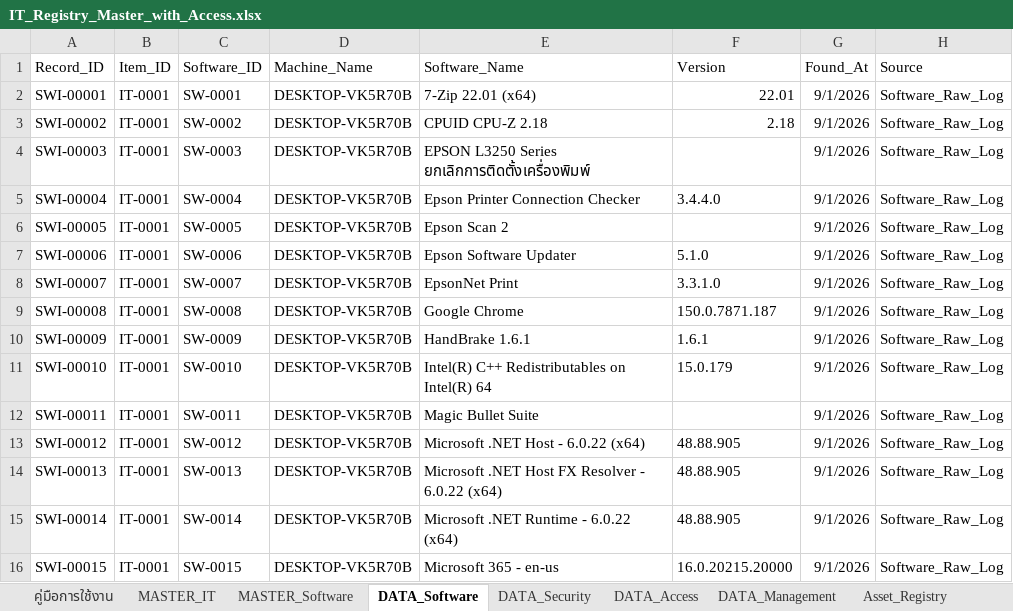
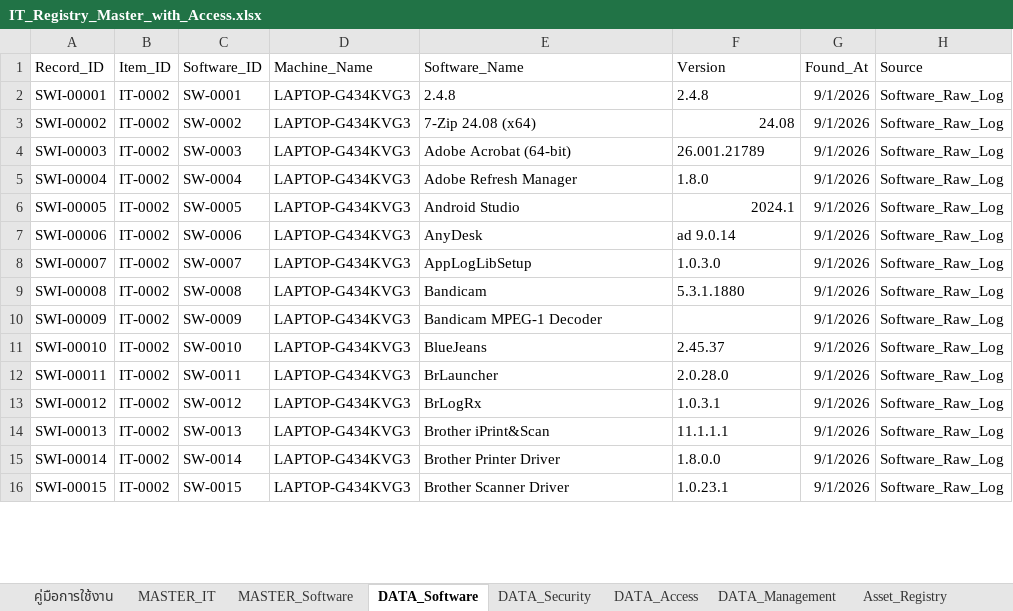
Before and after one commit to IT-htg/Executive, an Excel workbook: IT_Registry_Master_with_Access.xlsx, sheet DATA_Software, drawn as a sheet; only a part is shown; values as stored, in another font and other column widths than the file's, no borders; charts and pictures not drawn; the diff covers the shown part only; the diff names each change by its address in the sheet, - before the commit and + after, or states it on an @@ line.

Commit message:
Auto-update dashboard data 2026-10-01 16:56

```diff
--- a/IT_Registry_Master_with_Access.xlsx (sheet DATA_Software)
+++ b/IT_Registry_Master_with_Access.xlsx (sheet DATA_Software)
-B2:B16 (Item_ID): IT-0001
+B2:B16 (Item_ID): IT-0002
-D2:D16 (Machine_Name): DESKTOP-VK5R70B
+D2:D16 (Machine_Name): LAPTOP-G434KVG3
-E2 (Software_Name): 7-Zip 22.01 (x64)
+E2 (Software_Name): 2.4.8
-F2 (Version): 22.01
+F2 (Version): 2.4.8
-E3 (Software_Name): CPUID CPU-Z 2.18
+E3 (Software_Name): 7-Zip 24.08 (x64)
-F3 (Version): 2.18
+F3 (Version): 24.08
-E4 (Software_Name): EPSON L3250 Series ยกเลิกการติดตั้งเครื่องพิมพ์
+E4 (Software_Name): Adobe Acrobat (64-bit)
-F4 (Version): (empty)
+F4 (Version): 26.001.21789
-E5 (Software_Name): Epson Printer Connection Checker
+E5 (Software_Name): Adobe Refresh Manager
-F5 (Version): 3.4.4.0
+F5 (Version): 1.8.0
-E6 (Software_Name): Epson Scan 2
+E6 (Software_Name): Android Studio
-F6 (Version): (empty)
+F6 (Version): 2024.1
-E7 (Software_Name): Epson Software Updater
+E7 (Software_Name): AnyDesk
-F7 (Version): 5.1.0
+F7 (Version): ad 9.0.14
-E8 (Software_Name): EpsonNet Print
+E8 (Software_Name): AppLogLibSetup
-F8 (Version): 3.3.1.0
+F8 (Version): 1.0.3.0
-E9 (Software_Name): Google Chrome
+E9 (Software_Name): Bandicam
-F9 (Version): 150.0.7871.187
+F9 (Version): 5.3.1.1880
-E10 (Software_Name): HandBrake 1.6.1
+E10 (Software_Name): Bandicam MPEG-1 Decoder
-F10 (Version): 1.6.1
+F10 (Version): (empty)
-E11 (Software_Name): Intel(R) C++ Redistributables on Intel(R) 64
+E11 (Software_Name): BlueJeans
-F11 (Version): 15.0.179
+F11 (Version): 2.45.37
-E12 (Software_Name): Magic Bullet Suite
+E12 (Software_Name): BrLauncher
-F12 (Version): (empty)
+F12 (Version): 2.0.28.0
-E13 (Software_Name): Microsoft .NET Host - 6.0.22 (x64)
+E13 (Software_Name): BrLogRx
-F13 (Version): 48.88.905
+F13 (Version): 1.0.3.1
-E14 (Software_Name): Microsoft .NET Host FX Resolver - 6.0.22 (x64)
+E14 (Software_Name): Brother iPrint&Scan
-F14 (Version): 48.88.905
+F14 (Version): 11.1.1.1
-E15 (Software_Name): Microsoft .NET Runtime - 6.0.22 (x64)
+E15 (Software_Name): Brother Printer Driver
-F15 (Version): 48.88.905
+F15 (Version): 1.8.0.0
-E16 (Software_Name): Microsoft 365 - en-us
+E16 (Software_Name): Brother Scanner Driver
-F16 (Version): 16.0.20215.20000
+F16 (Version): 1.0.23.1
```
Also changed, not shown: 13 added rows and 1238 edited cells elsewhere in this sheet, sheet MASTER_Software, sheet Software_Raw_Log, sheet Network_Assets, sheet DATA_Management, sheet MASTER_IT, sheet DATA_Security, 2 more sheets.
